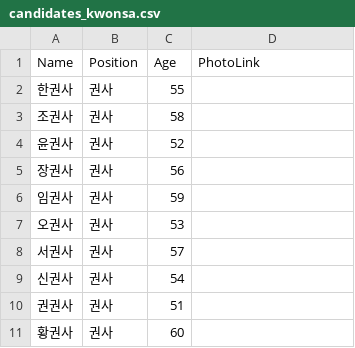
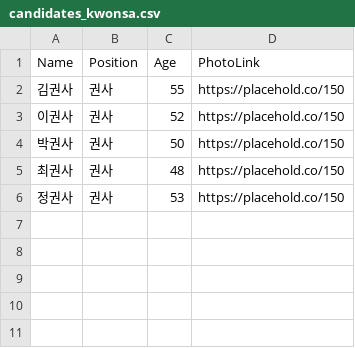
Before and after one commit to agent-berrygood/vote-for-deokso, a CSV file: test_data/candidates_kwonsa.csv, drawn as a sheet.

```diff
--- a/test_data/candidates_kwonsa.csv
+++ b/test_data/candidates_kwonsa.csv
@@ -1,11 +1,6 @@
 Name,Position,Age,PhotoLink
-한권사,권사,55,
-조권사,권사,58,
-윤권사,권사,52,
-장권사,권사,56,
-임권사,권사,59,
-오권사,권사,53,
-서권사,권사,57,
-신권사,권사,54,
-권권사,권사,51,
-황권사,권사,60
+김권사,권사,55,https://placehold.co/150
+이권사,권사,52,https://placehold.co/150
+박권사,권사,50,https://placehold.co/150
+최권사,권사,48,https://placehold.co/150
+정권사,권사,53,https://placehold.co/150
```
Also changed, not shown: test_data/candidates_deacon.csv, test_data/candidates_elder.csv, 3 other files.
